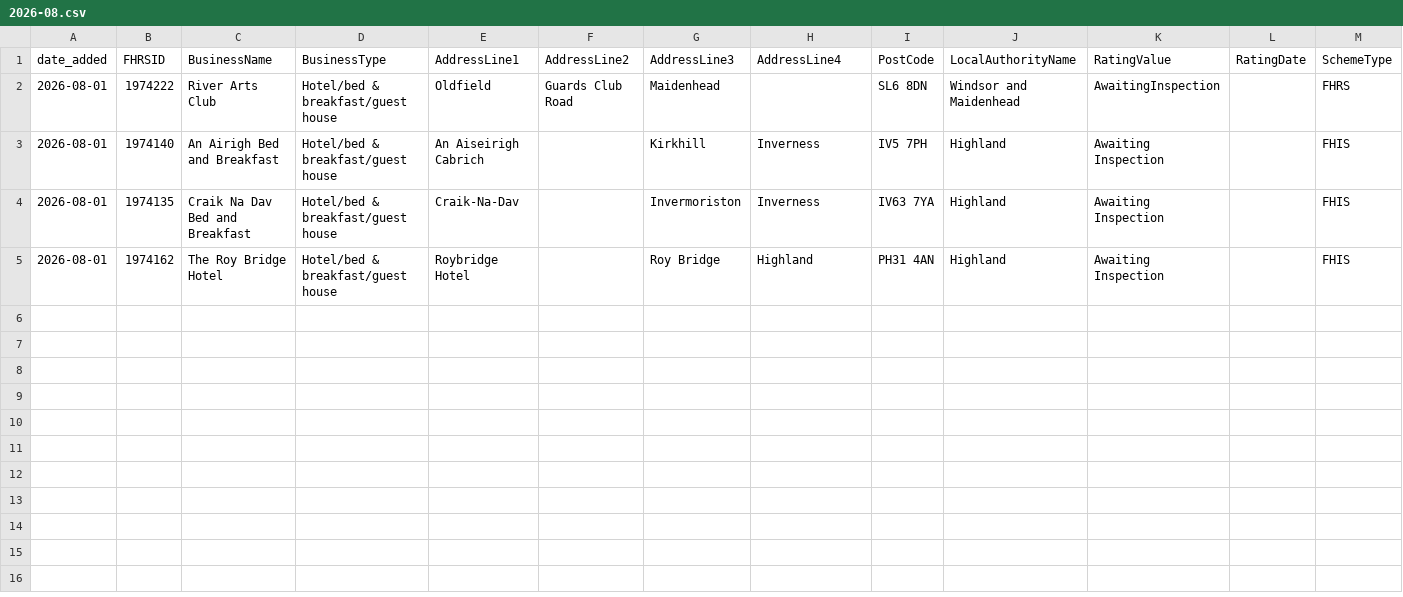
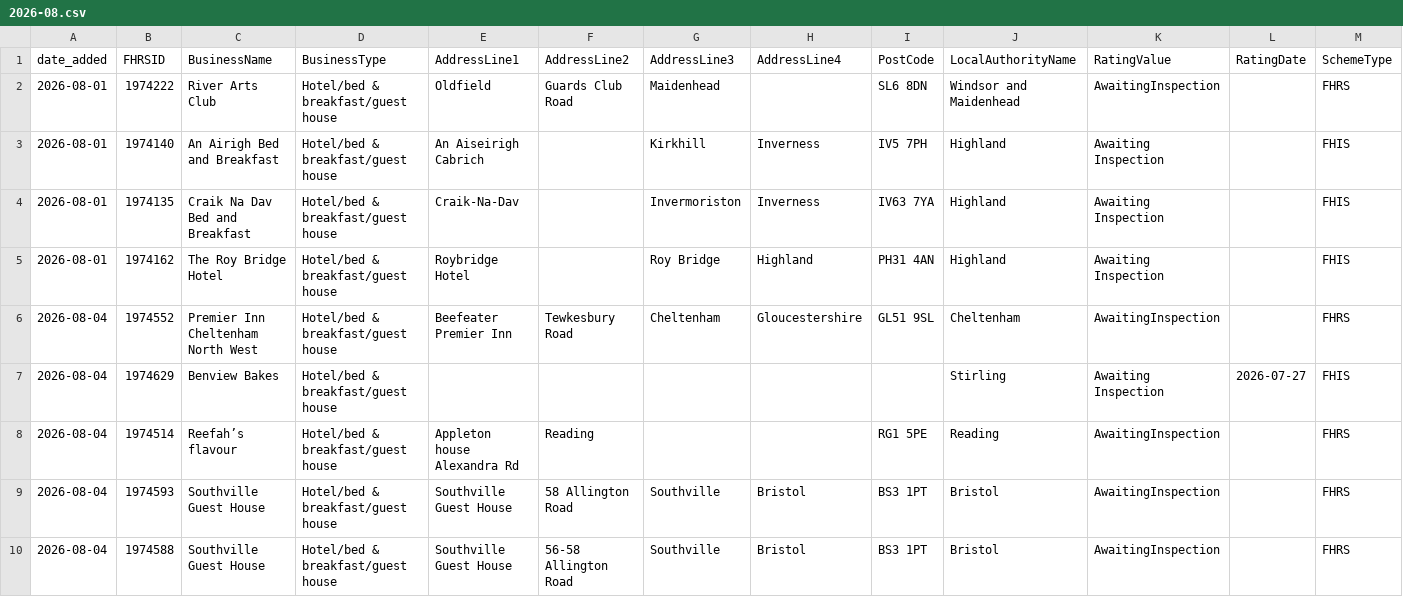
Before and after one commit to AP-Dev-Tools/independent-food-business-pulse, a CSV file: data/cumulative/HOTEL/2026-08.csv, drawn as a sheet; only a part is shown; rows hold the shown columns only; the diff names each change by its address in the sheet, - before the commit and + after, or states it on an @@ line.

```diff
--- a/data/cumulative/HOTEL/2026-08.csv
+++ b/data/cumulative/HOTEL/2026-08.csv
+row 6: 2026-08-04 | 1974552 | Premier Inn Cheltenham North West | Hotel/bed & breakfast/guest house | Beefeater Premier Inn | Tewkesbury Road | Cheltenham | Gloucestershire | GL51 9SL | Cheltenham | AwaitingInspection |  | FHRS
+row 7: 2026-08-04 | 1974629 | Benview Bakes | Hotel/bed & breakfast/guest house |  |  |  |  |  | Stirling | Awaiting Inspection | 2026-07-27 | FHIS
+row 8: 2026-08-04 | 1974514 | Reefah’s flavour | Hotel/bed & breakfast/guest house | Appleton house Alexandra Rd | Reading |  |  | RG1 5PE | Reading | AwaitingInspection |  | FHRS
+row 9: 2026-08-04 | 1974593 | Southville Guest House | Hotel/bed & breakfast/guest house | Southville Guest House | 58 Allington Road | Southville | Bristol | BS3 1PT | Bristol | AwaitingInspection |  | FHRS
+row 10: 2026-08-04 | 1974588 | Southville Guest House | Hotel/bed & breakfast/guest house | Southville Guest House | 56-58 Allington Road | Southville | Bristol | BS3 1PT | Bristol | AwaitingInspection |  | FHRS
```
Also changed, not shown: 12 other files.
